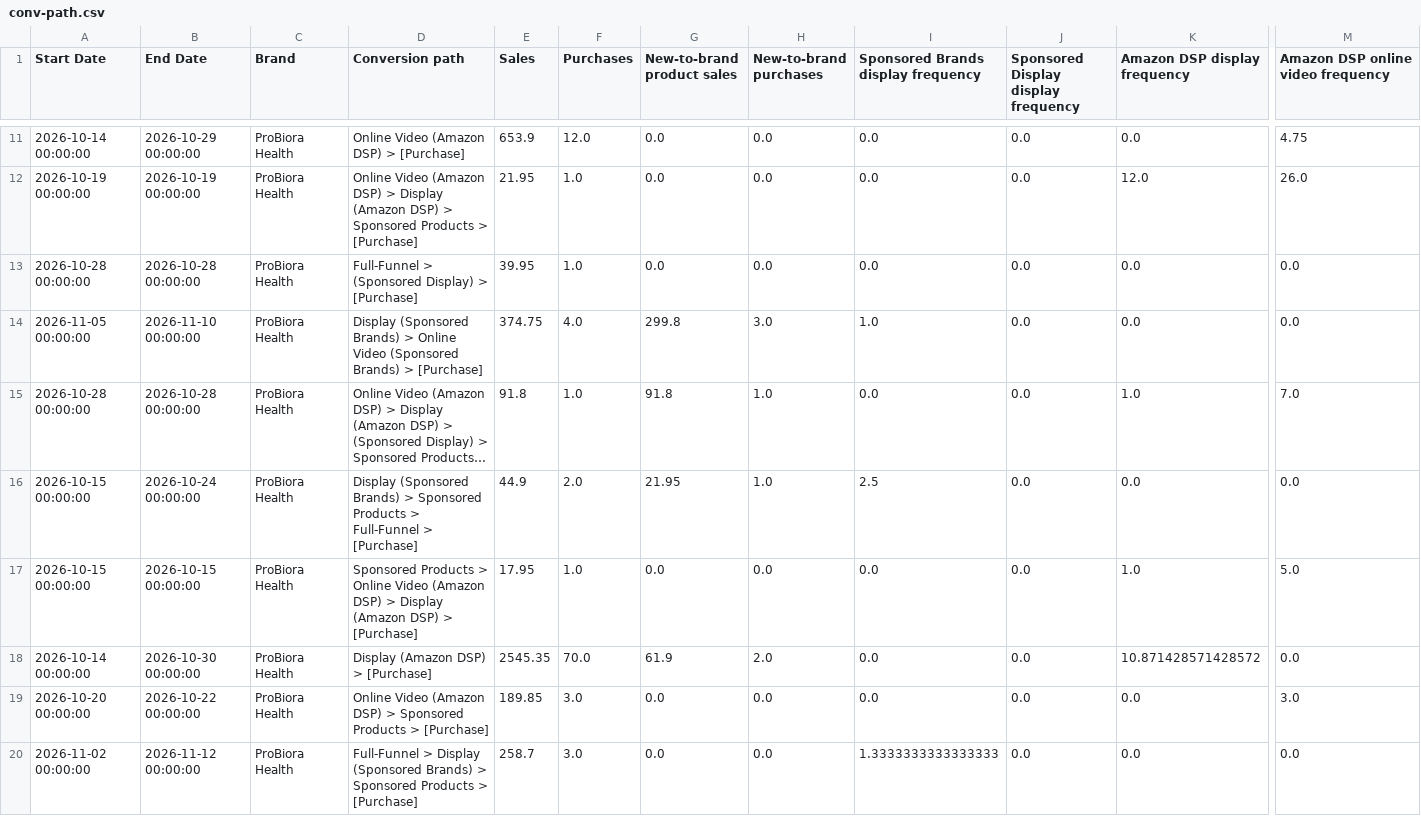
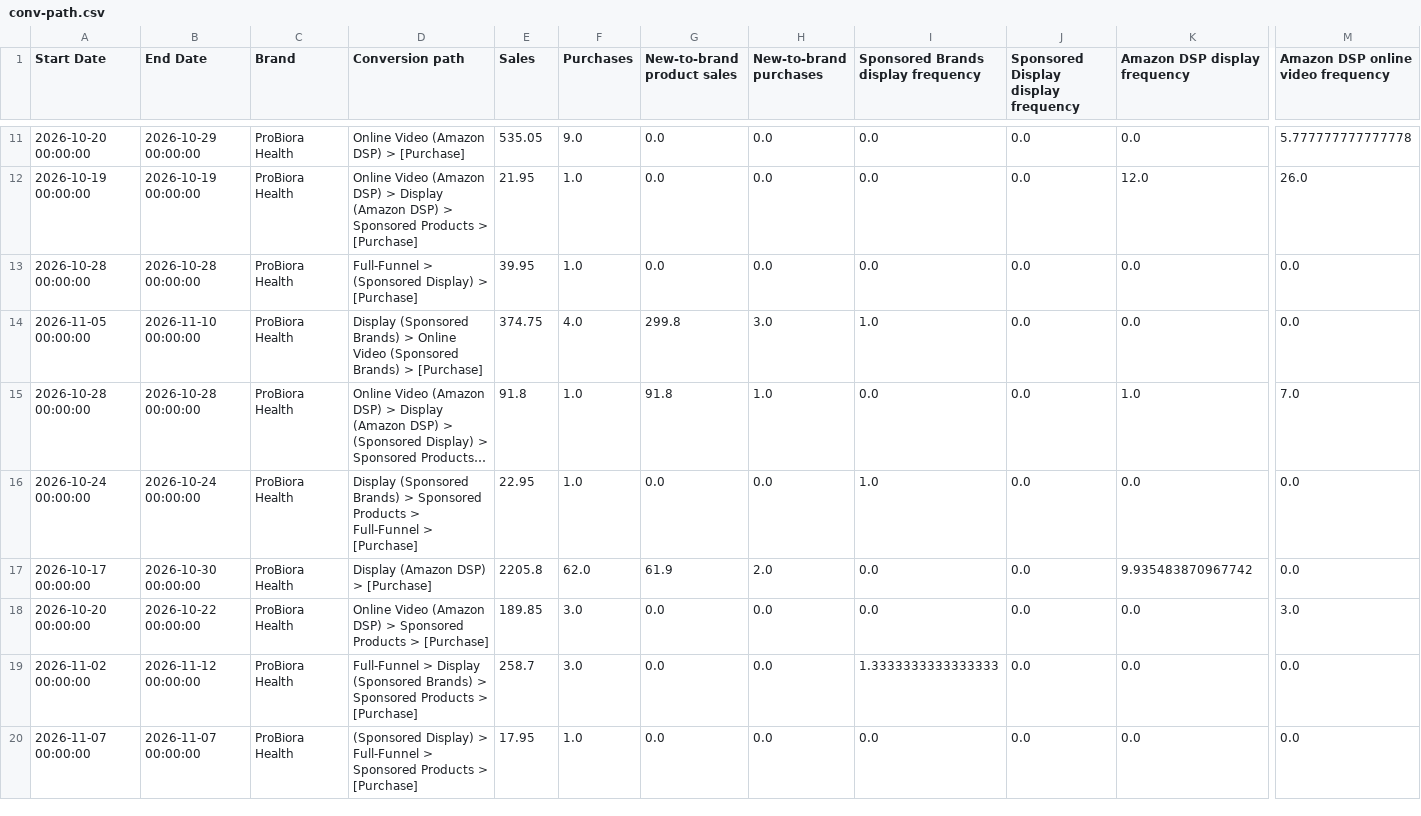
Before and after one commit to Trivium-Reports/trivium-dsp-reports, a CSV file: public/data/probiora/conv-path.csv, drawn as a sheet; only a part is shown, gaps mark what is left out; the shorter side is filled out with more unchanged rows; long unchanged cells end in …; removed rows and columns are numbered as before the commit, all else as after; rows hold the shown columns only; the diff covers the shown part only; the diff names each change by its address in the sheet, - before the commit and + after, or states it on an @@ line.

Commit message:
Refresh conversion-path data 2026-11-23

```diff
--- a/public/data/probiora/conv-path.csv
+++ b/public/data/probiora/conv-path.csv
-A11 (Start Date): 2026-10-14 00:00:00
+A11 (Start Date): 2026-10-20 00:00:00
-E11 (Sales): 653.9
+E11 (Sales): 535.05
-F11 (Purchases): 12.0
+F11 (Purchases): 9.0
-M11: 4.75
+M11: 5.777777777777778
-row 16: 2026-10-15 00:00:00 | 2026-10-24 00:00:00 | ProBiora Health | Display (Sponsored Brands) > Sponsored Products > Full-Funnel > [Purchase] | 44.9 | 2.0 | 21.95 | 1.0 | 2.5 | 0.0 | 0.0 | 0.0
-A16 (Start Date): 2026-10-15 00:00:00
+A16 (Start Date): 2026-10-24 00:00:00
-B16 (End Date): 2026-10-15 00:00:00
+B16 (End Date): 2026-10-24 00:00:00
-D16 (Conversion path): Sponsored Products > Online Video (Amazon DSP) > Display (Amazon DSP) > [Purchase]
+D16 (Conversion path): Display (Sponsored Brands) > Sponsored Products > Full-Funnel > [Purchase]
-E16 (Sales): 17.95
+E16 (Sales): 22.95
-I16: 0.0
+I16: 1.0
-K16 (Amazon DSP display frequency): 1.0
+K16 (Amazon DSP display frequency): 0.0
-M16: 5.0
+M16: 0.0
-A17 (Start Date): 2026-10-14 00:00:00
+A17 (Start Date): 2026-10-17 00:00:00
-E17 (Sales): 2545.35
+E17 (Sales): 2205.8
-F17 (Purchases): 70.0
+F17 (Purchases): 62.0
-K17 (Amazon DSP display frequency): 10.871428571428572
+K17 (Amazon DSP display frequency): 9.935483870967742
```
Also changed, not shown: 1 added row, 1 removed row and 100 edited cells elsewhere in this file, public/data/dexas/conv-path.csv, public/data/sud-scrub/conv-path.csv.
